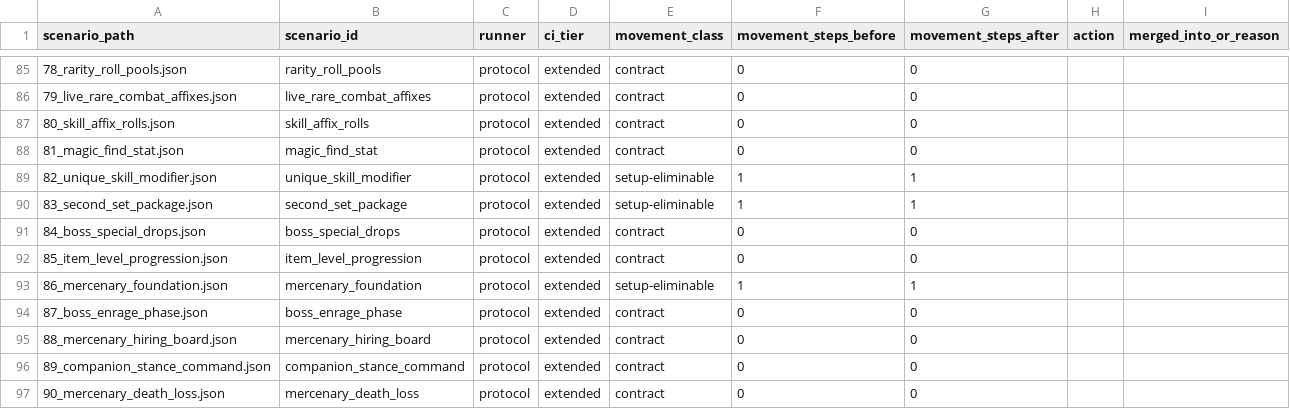
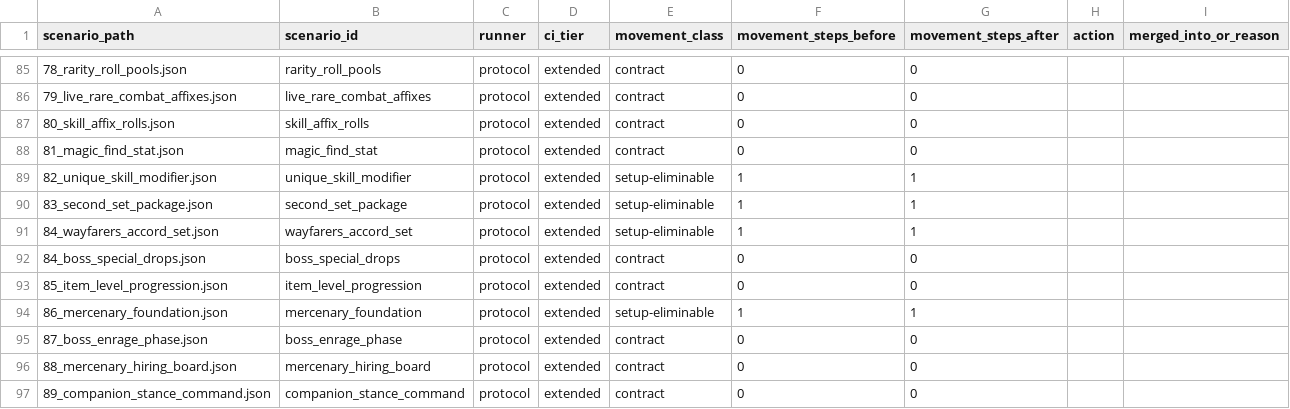
Before and after one commit to mmandrille/arpg-dev, a TSV file: docs/progress/scenario-movement-audit.tsv, drawn as a sheet; only a part is shown, gaps mark what is left out; the shorter side is filled out with more unchanged rows.

```diff
--- a/docs/progress/scenario-movement-audit.tsv
+++ b/docs/progress/scenario-movement-audit.tsv
@@ -90,2 +90,3 @@ scenario_path	scenario_id	runner	ci_tier	movement_class	movement_steps_before	mo
 83_second_set_package.json	second_set_package	protocol	extended	setup-eliminable	1	1		
+84_wayfarers_accord_set.json	wayfarers_accord_set	protocol	extended	setup-eliminable	1	1		
 84_boss_special_drops.json	boss_special_drops	protocol	extended	contract	0	0		
```
Also changed, not shown: 2 other files.
